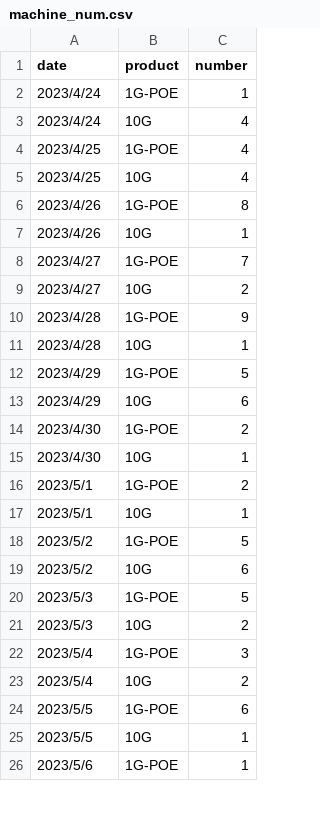
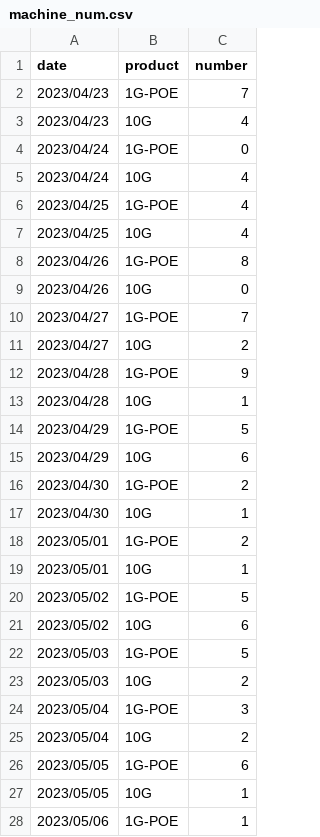
Before and after one commit to Jack-1D/Special-Project, a CSV file: flask案例/machine_num.csv, drawn as a sheet; only a part is shown; the diff covers the shown part only.

```diff
--- a/flask案例/machine_num.csv
+++ b/flask案例/machine_num.csv
@@ -1,26 +1,28 @@
 date,product,number
-2023/4/24,1G-POE,1
-2023/4/24,10G,4
-2023/4/25,1G-POE,4
-2023/4/25,10G,4
-2023/4/26,1G-POE,8
-2023/4/26,10G,1
-2023/4/27,1G-POE,7
-2023/4/27,10G,2
-2023/4/28,1G-POE,9
-2023/4/28,10G,1
-2023/4/29,1G-POE,5
-2023/4/29,10G,6
-2023/4/30,1G-POE,2
-2023/4/30,10G,1
-2023/5/1,1G-POE,2
-2023/5/1,10G,1
-2023/5/2,1G-POE,5
-2023/5/2,10G,6
-2023/5/3,1G-POE,5
-2023/5/3,10G,2
-2023/5/4,1G-POE,3
-2023/5/4,10G,2
-2023/5/5,1G-POE,6
-2023/5/5,10G,1
-2023/5/6,1G-POE,1
+2023/04/23,1G-POE,7
+2023/04/23,10G,4
+2023/04/24,1G-POE,0
+2023/04/24,10G,4
+2023/04/25,1G-POE,4
+2023/04/25,10G,4
+2023/04/26,1G-POE,8
+2023/04/26,10G,0
+2023/04/27,1G-POE,7
+2023/04/27,10G,2
+2023/04/28,1G-POE,9
+2023/04/28,10G,1
+2023/04/29,1G-POE,5
+2023/04/29,10G,6
+2023/04/30,1G-POE,2
+2023/04/30,10G,1
+2023/05/01,1G-POE,2
+2023/05/01,10G,1
+2023/05/02,1G-POE,5
+2023/05/02,10G,6
+2023/05/03,1G-POE,5
+2023/05/03,10G,2
+2023/05/04,1G-POE,3
+2023/05/04,10G,2
+2023/05/05,1G-POE,6
+2023/05/05,10G,1
+2023/05/06,1G-POE,1
```
Also changed, not shown: 30 edited cells elsewhere in this file, 5 other files.
